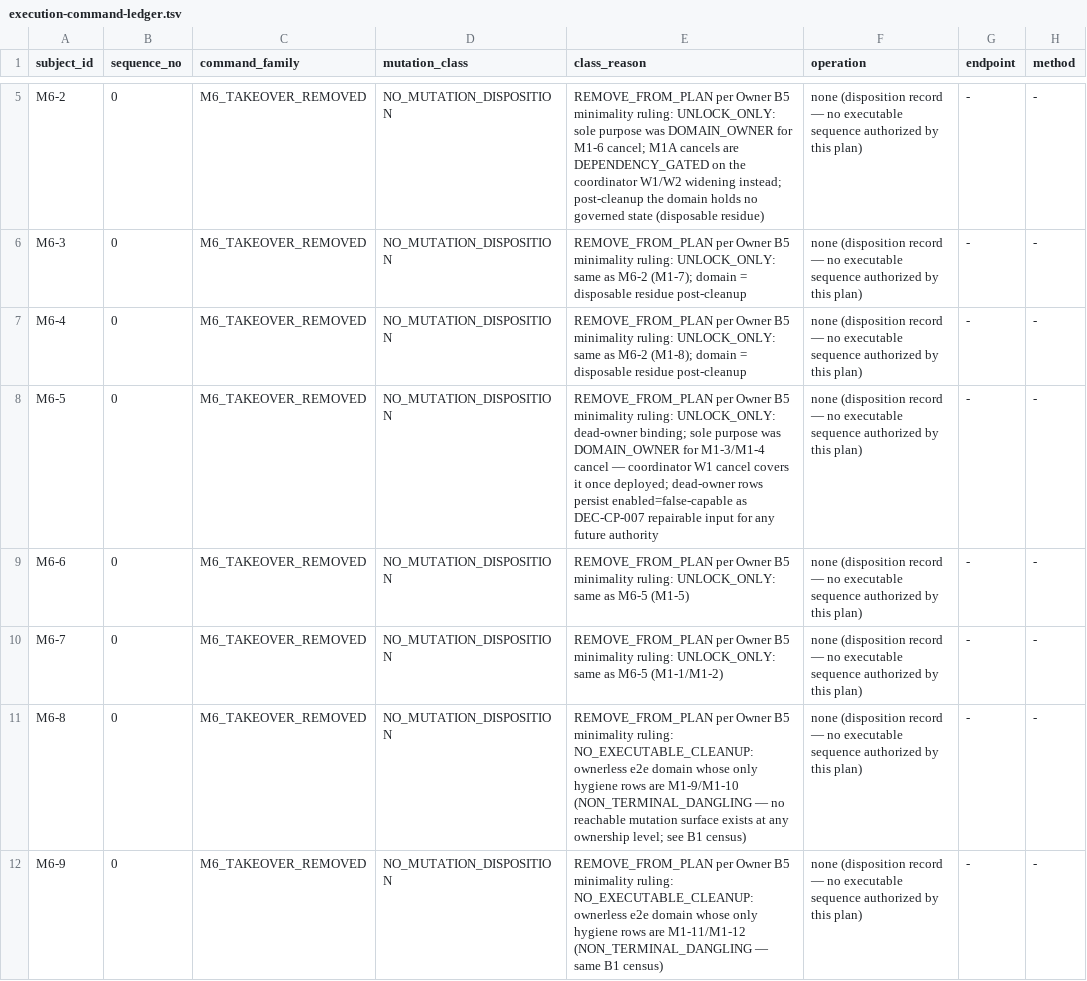
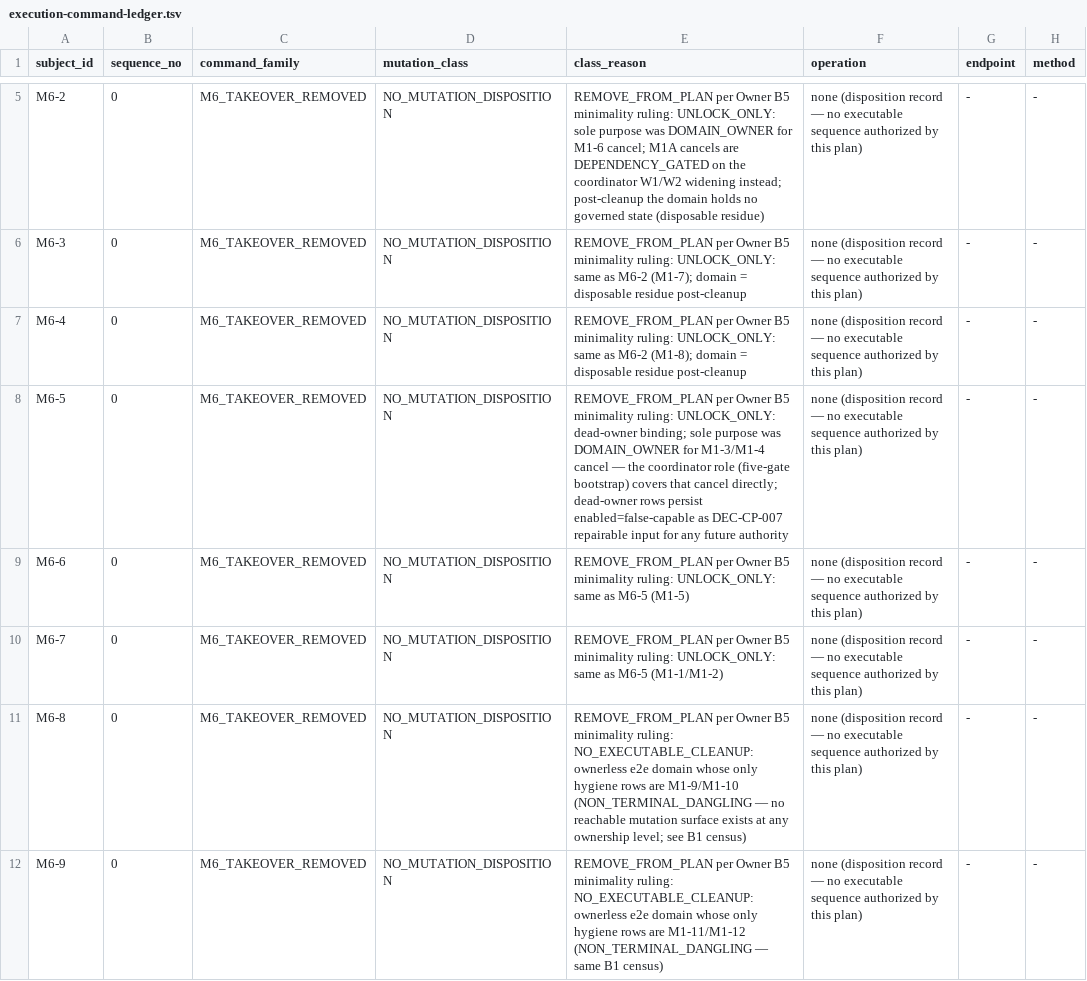
Before and after one commit to mayf3/dsh-agent-core, a TSV file: docs/evidence/workflow-data-hygiene-v1-20260910/execution-command-ledger.tsv, drawn as a sheet; only a part is shown, gaps mark what is left out; the diff covers the shown part only; the diff names each change by its address in the sheet, - before the commit and + after, or states it on an @@ line.

Commit message:
AMENDMENT_2-style wording sweep (audit convergence round 3, 1 residual): all 'not yet deployed / once W1/W2 deployed' phrasings normalized to the verified dependency — the W-widening is implemented+deployed at 6dc1027 (cancel_transaction.rs:280-293) and the outstanding dependency is the GLOBAL_WORKFLOW_COORDINATOR five-gate grant bootstrap; builder header block de-duplicated; M1A admission/role strings and M6-5..7 removal reasons aligned. Ledger regenerated byte-stable.

```diff
--- a/docs/evidence/workflow-data-hygiene-v1-20260910/execution-command-ledger.tsv
+++ b/docs/evidence/workflow-data-hygiene-v1-20260910/execution-command-ledger.tsv
-E8 (class_reason): …cancel — coordinator W1 cancel covers it once deployed; dead-owner rows…
+E8 (class_reason): …cancel — the coordinator role (five-gate bootstrap) covers that cancel directly; dead-owner rows…
```
Also changed, not shown: 16 edited cells elsewhere in this file, 2 other files.
